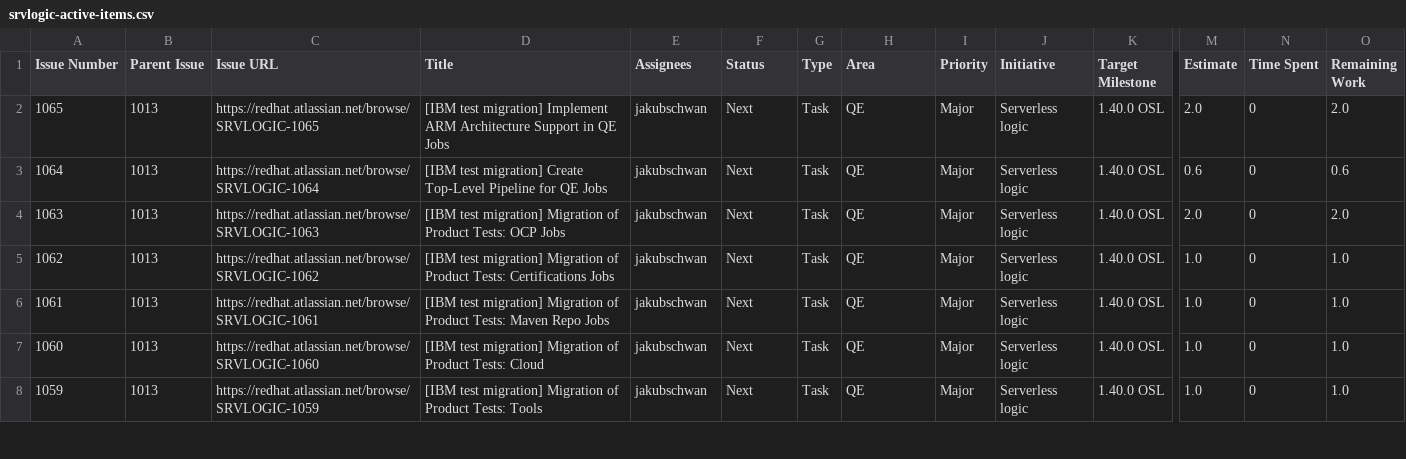
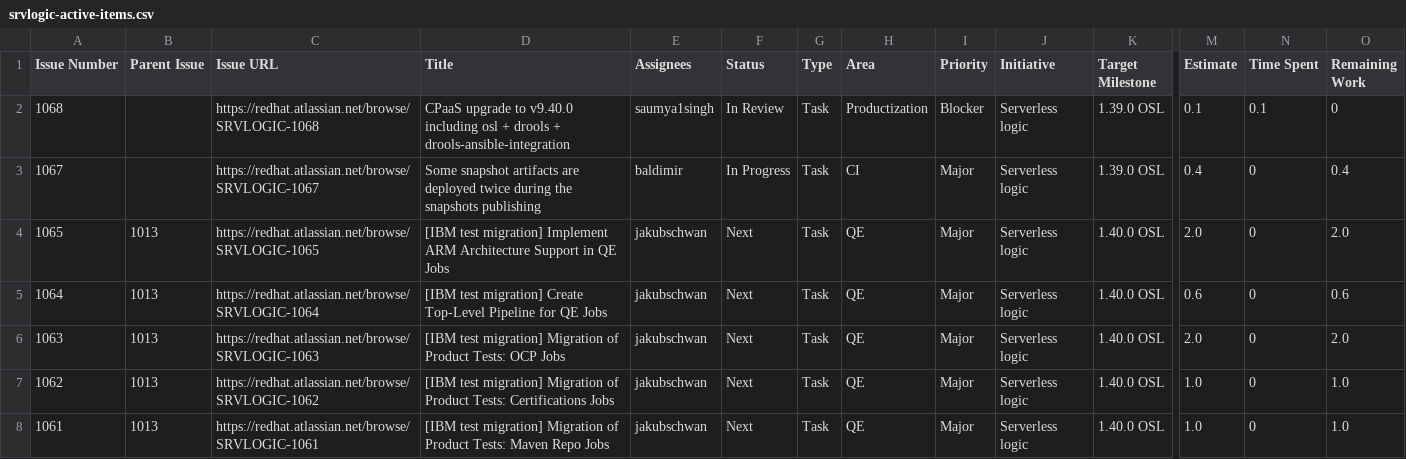
Before and after one commit to kubesmarts/pm-automations, a CSV file: exports/srvlogic-active-items.csv, drawn as a sheet; only a part is shown, gaps mark what is left out; the shorter side is filled out with more unchanged rows; rows hold the shown columns only; the diff names each change by its address in the sheet, - before the commit and + after, or states it on an @@ line.

```diff
--- a/exports/srvlogic-active-items.csv
+++ b/exports/srvlogic-active-items.csv
+row 2: 1068 |  | https://redhat.atlassian.net/browse/SRVLOGIC-1068 | CPaaS upgrade to v9.40.0 including osl + drools + drools-ansible-integration | saumya1singh | In Review | Task | Productization | Blocker | Serverless logic | 1.39.0 OSL | 0.1 | 0.1 | 0
+row 3: 1067 |  | https://redhat.atlassian.net/browse/SRVLOGIC-1067 | Some snapshot artifacts are deployed twice during the snapshots publishing | baldimir | In Progress | Task | CI | Major | Serverless logic | 1.39.0 OSL | 0.4 | 0 | 0.4
```
Also changed, not shown: exports/srvlogic-done-items.csv.
